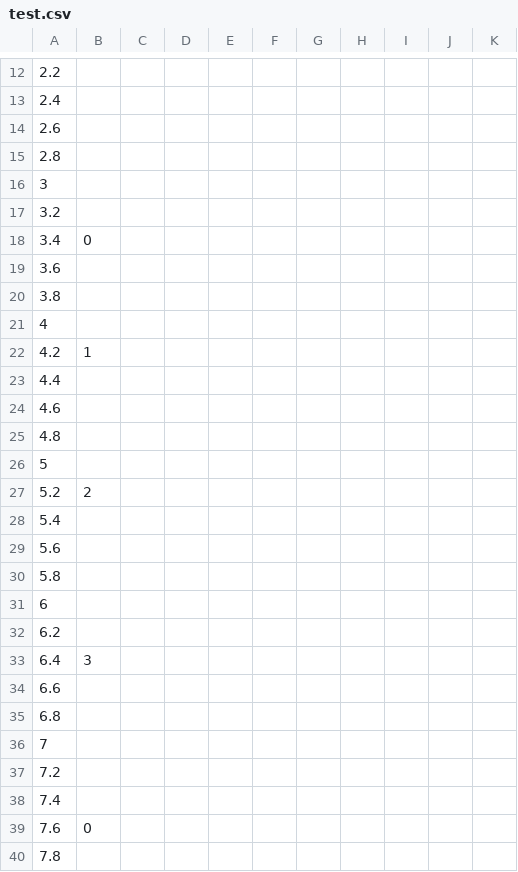
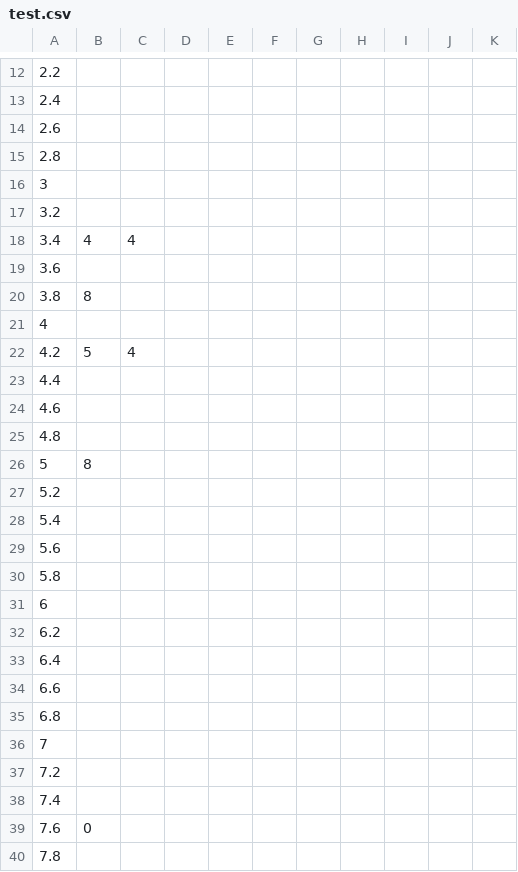
Before and after one commit to lzqxh/musicdash, a CSV file: Resources/songs/test.csv, drawn as a sheet; only a part is shown, gaps mark what is left out.

```diff
--- a/Resources/songs/test.csv
+++ b/Resources/songs/test.csv
@@ -17,7 +17,7 @@
 3.2,,,,,,,,,,
-3.4,0,,,,,,,,,
+3.4,4,4,,,,,,,,
 3.6,,,,,,,,,,
-3.8,,,,,,,,,,
+3.8,8,,,,,,,,,
 4,,,,,,,,,,
-4.2,1,,,,,,,,,
+4.2,5,4,,,,,,,,
 4.4,,,,,,,,,,
@@ -25,4 +25,4 @@
 4.8,,,,,,,,,,
-5,,,,,,,,,,
-5.2,2,,,,,,,,,
+5,8,,,,,,,,,
+5.2,,,,,,,,,,
 5.4,,,,,,,,,,
@@ -32,3 +32,3 @@
 6.2,,,,,,,,,,
-6.4,3,,,,,,,,,
+6.4,,,,,,,,,,
 6.6,,,,,,,,,,
```
Also changed, not shown: 11 other files.
